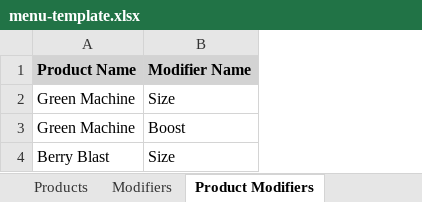
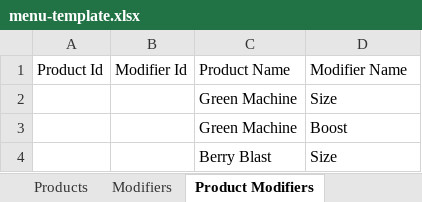
Before and after one commit to Sharkywrecks/BrewBarPOS, an Excel workbook: server/src/BrewBar.API/Resources/menu-template.xlsx, sheet Product Modifiers, drawn as a sheet; values as stored, in another font and other column widths than the file's, no borders; addresses are those after the commit; the diff names each change by its address in the sheet, - before the commit and + after, or states it on an @@ line.

Commit message:
feat: Implement export functionality for menu items and modifiers
- Added an export endpoint to the MenuImportController to allow exporting the current catalog as an .xlsx workbook.
- Updated MenuImportService to handle the export logic, including formatting for products, modifiers, and product-modifier links.
- Enhanced the import functionality to support updates for existing products and modifiers using their IDs.
- Modified the application to use bundled fonts for offline capabilities in Electron kiosk mode.
- Updated Swagger configuration to improve schema IDs and operation IDs for better TypeScript generation.
- Added integration tests for the new export functionality and ensured backward compatibility for existing import workflows.
- Adjusted enum serialization to use string names instead of integer ordinals for better client compatibility.

```diff
--- a/server/src/BrewBar.API/Resources/menu-template.xlsx (sheet Product Modifiers)
+++ b/server/src/BrewBar.API/Resources/menu-template.xlsx (sheet Product Modifiers)
+column A, row 1: Product Id
+column B, row 1: Modifier Id
@@ C1:D1 fill: #D3D3D3 → none, bold: on → off @@
```
Also changed, not shown: sheet Instructions, sheet Modifiers, sheet Products, 44 other files.
